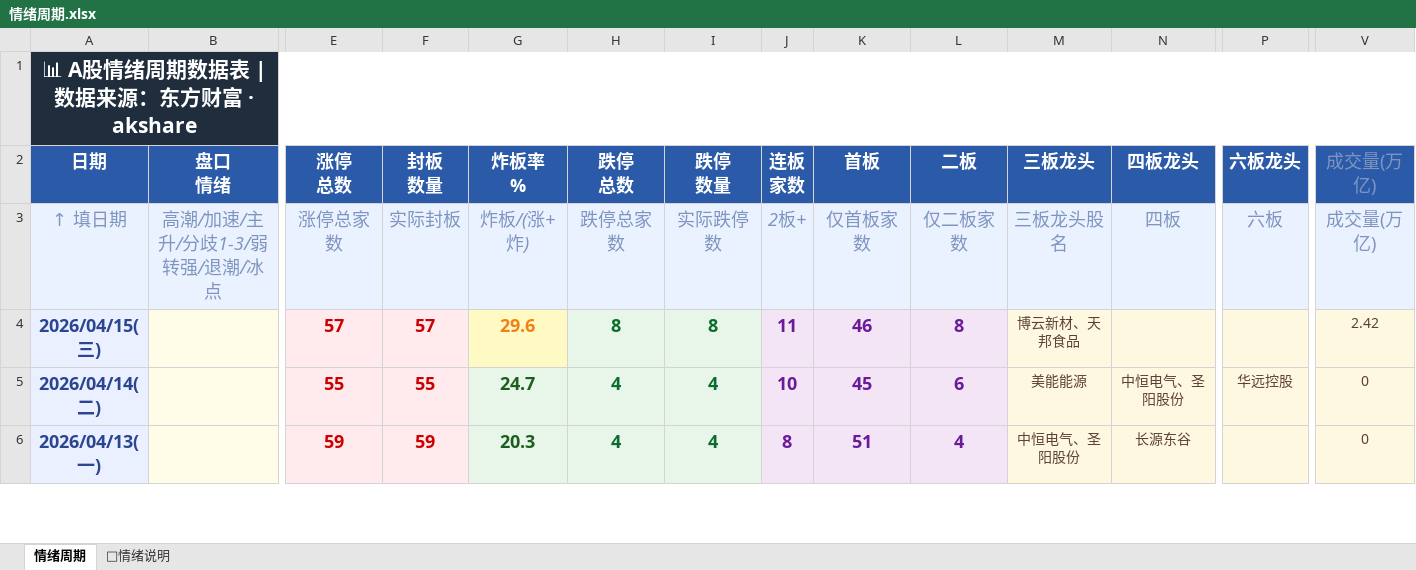
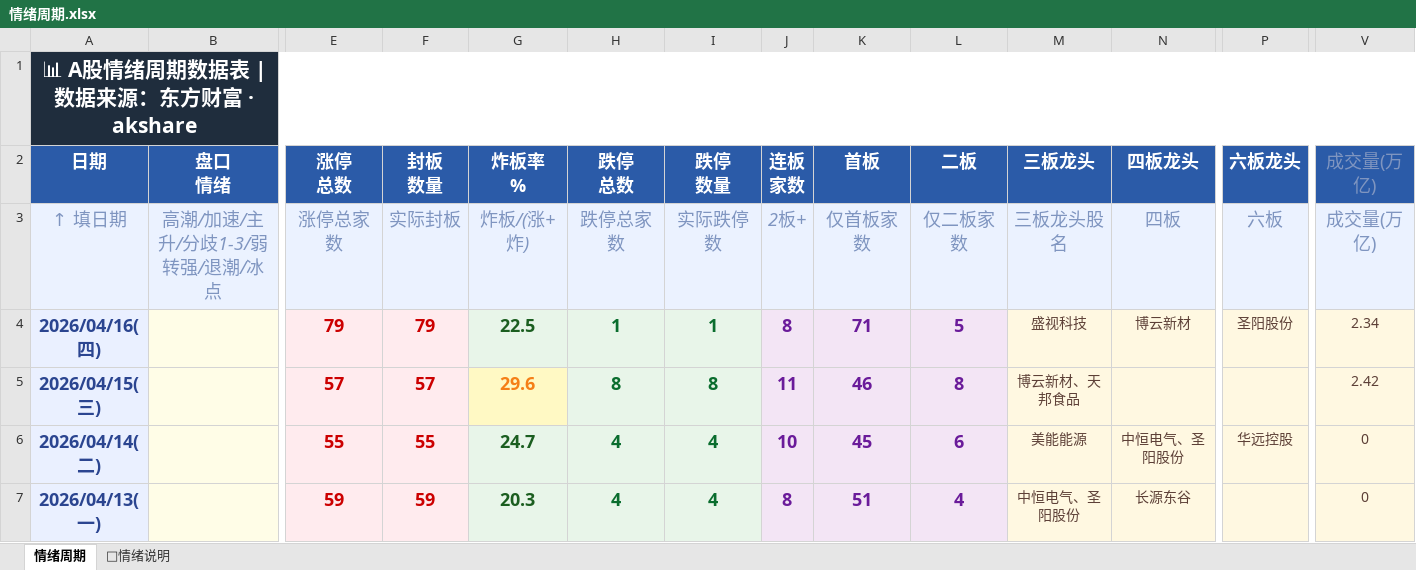
Before and after one commit to Buer97/KHOENIX, an Excel workbook: 情绪周期.xlsx, sheet 情绪周期, drawn as a sheet; only a part is shown, gaps mark what is left out; values as stored, in another font and other column widths than the file's, no borders; rows hold the shown columns only; the diff names each change by its address in the sheet, - before the commit and + after, or states it on an @@ line.

```diff
--- a/情绪周期.xlsx (sheet 情绪周期)
+++ b/情绪周期.xlsx (sheet 情绪周期)
+row 4: 2026/04/16(四) |  | 79 | 79 | 22.5 | 1 | 1 | 8 | 71 | 5 | 盛视科技 | 博云新材 | 圣阳股份 | 2.34
```
